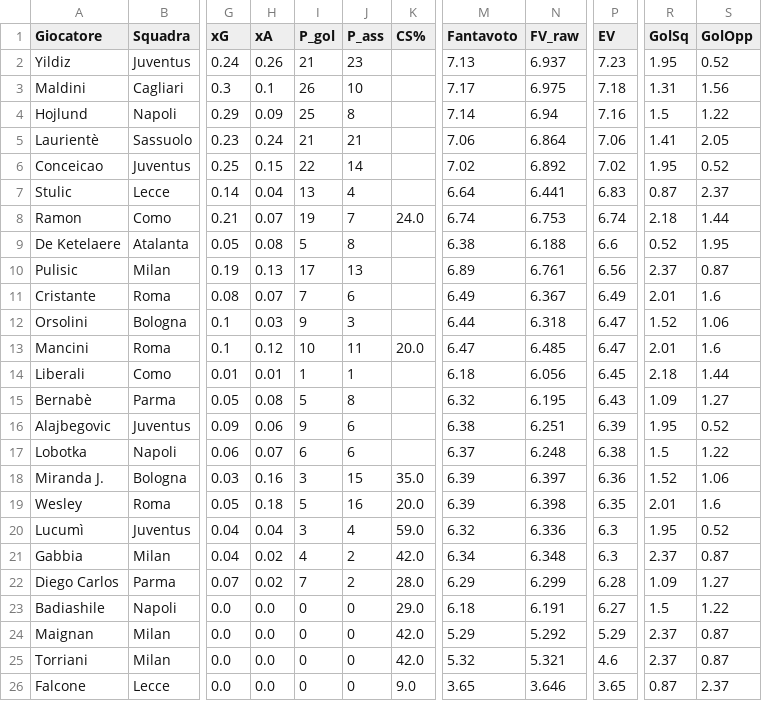
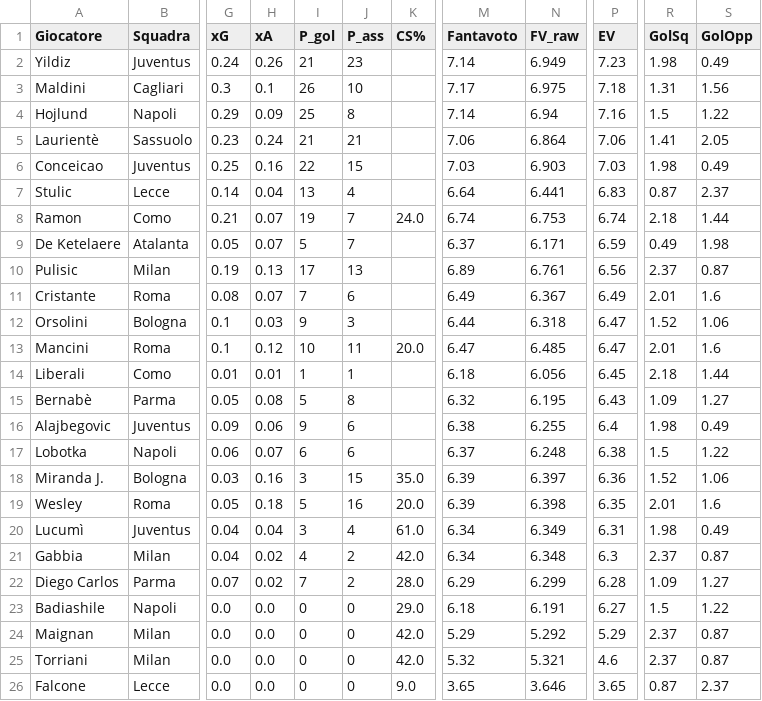
Before and after one commit to dramaticsquare/fanta-predictor, a CSV file: docs/previsioni.csv, drawn as a sheet; only a part is shown, gaps mark what is left out; the diff names each change by its address in the sheet, - before the commit and + after, or states it on an @@ line.

Commit message:
aggiornamento previsioni

```diff
--- a/docs/previsioni.csv
+++ b/docs/previsioni.csv
-M2 (Fantavoto): 7.13
+M2 (Fantavoto): 7.14
-N2 (FV_raw): 6.937
+N2 (FV_raw): 6.949
-R2 (GolSq): 1.95
+R2 (GolSq): 1.98
-S2 (GolOpp): 0.52
+S2 (GolOpp): 0.49
-H6 (xA): 0.15
+H6 (xA): 0.16
-J6 (P_ass): 14
+J6 (P_ass): 15
-M6 (Fantavoto): 7.02
+M6 (Fantavoto): 7.03
-N6 (FV_raw): 6.892
+N6 (FV_raw): 6.903
-P6 (EV): 7.02
+P6 (EV): 7.03
-R6 (GolSq): 1.95
+R6 (GolSq): 1.98
-S6 (GolOpp): 0.52
+S6 (GolOpp): 0.49
-H9 (xA): 0.08
+H9 (xA): 0.07
-J9 (P_ass): 8
+J9 (P_ass): 7
-M9 (Fantavoto): 6.38
+M9 (Fantavoto): 6.37
-N9 (FV_raw): 6.188
+N9 (FV_raw): 6.171
-P9 (EV): 6.6
+P9 (EV): 6.59
-R9 (GolSq): 0.52
+R9 (GolSq): 0.49
-S9 (GolOpp): 1.95
+S9 (GolOpp): 1.98
-N16 (FV_raw): 6.251
+N16 (FV_raw): 6.255
-P16 (EV): 6.39
+P16 (EV): 6.4
-R16 (GolSq): 1.95
+R16 (GolSq): 1.98
-S16 (GolOpp): 0.52
+S16 (GolOpp): 0.49
-K20 (CS%): 59.0
+K20 (CS%): 61.0
-M20 (Fantavoto): 6.32
+M20 (Fantavoto): 6.34
-N20 (FV_raw): 6.336
+N20 (FV_raw): 6.349
-P20 (EV): 6.3
+P20 (EV): 6.31
-R20 (GolSq): 1.95
+R20 (GolSq): 1.98
-S20 (GolOpp): 0.52
+S20 (GolOpp): 0.49
```
Also changed, not shown: 2 other files.
